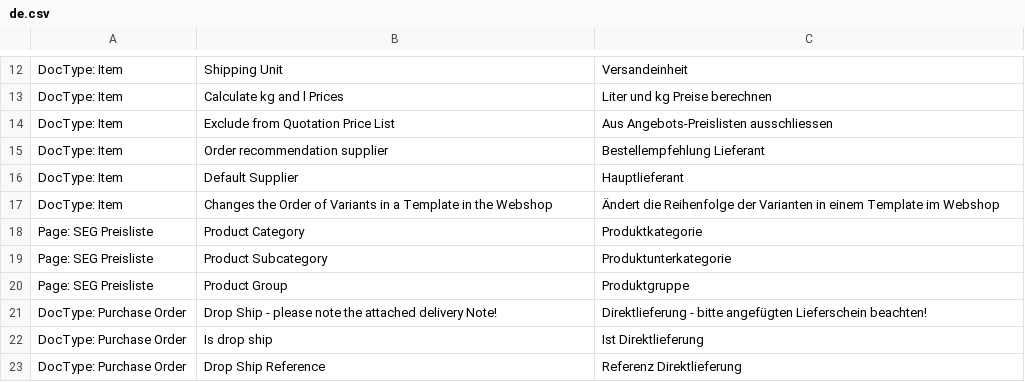
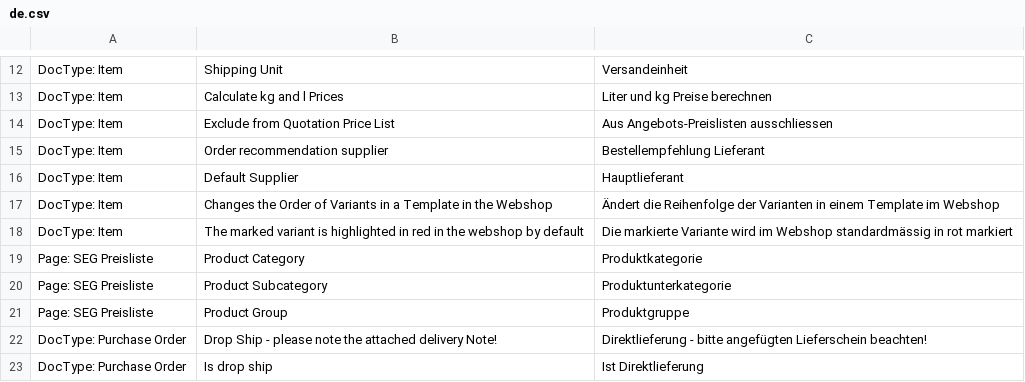
Before and after one commit to libracore/seg, a CSV file: seg/translations/de.csv, drawn as a sheet; only a part is shown, gaps mark what is left out; the shorter side is filled out with more unchanged rows; the diff names each change by its address in the sheet, - before the commit and + after, or states it on an @@ line.

Commit message:
added default variant

```diff
--- a/seg/translations/de.csv
+++ b/seg/translations/de.csv
+row 18: DocType: Item | The marked variant is highlighted in red in the webshop by default | Die markierte Variante wird im Webshop standardmässig in rot markiert
```
Also changed, not shown: 3 other files.
